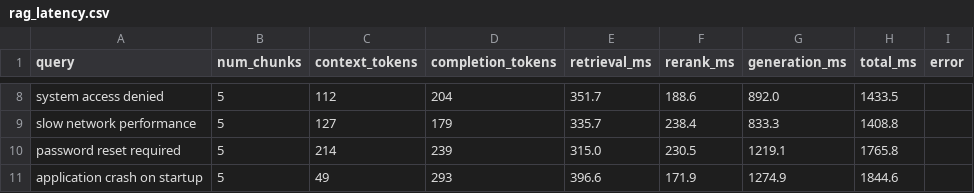
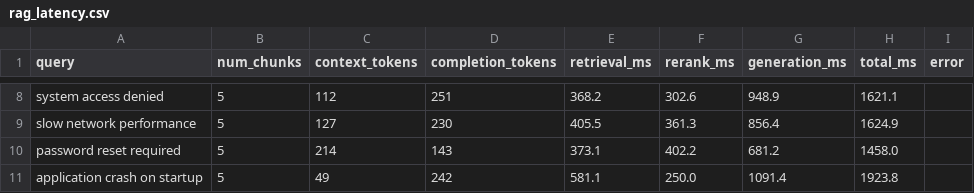
Before and after one commit to moad-cod/operational-intelligence-platform, a CSV file: backend/evaluation/benchmarks/rag_latency.csv, drawn as a sheet; only a part is shown, gaps mark what is left out; the diff covers the shown part only; the diff names each change by its address in the sheet, - before the commit and + after, or states it on an @@ line.

```diff
--- a/backend/evaluation/benchmarks/rag_latency.csv
+++ b/backend/evaluation/benchmarks/rag_latency.csv
-D8 (completion_tokens): 204
+D8 (completion_tokens): 251
-E8 (retrieval_ms): 351.7
+E8 (retrieval_ms): 368.2
-F8 (rerank_ms): 188.6
+F8 (rerank_ms): 302.6
-G8 (generation_ms): 892.0
+G8 (generation_ms): 948.9
-H8 (total_ms): 1433.5
+H8 (total_ms): 1621.1
-D9 (completion_tokens): 179
+D9 (completion_tokens): 230
-E9 (retrieval_ms): 335.7
+E9 (retrieval_ms): 405.5
-F9 (rerank_ms): 238.4
+F9 (rerank_ms): 361.3
-G9 (generation_ms): 833.3
+G9 (generation_ms): 856.4
-H9 (total_ms): 1408.8
+H9 (total_ms): 1624.9
-D10 (completion_tokens): 239
+D10 (completion_tokens): 143
-E10 (retrieval_ms): 315.0
+E10 (retrieval_ms): 373.1
-F10 (rerank_ms): 230.5
+F10 (rerank_ms): 402.2
-G10 (generation_ms): 1219.1
+G10 (generation_ms): 681.2
-H10 (total_ms): 1765.8
+H10 (total_ms): 1458.0
-D11 (completion_tokens): 293
+D11 (completion_tokens): 242
-E11 (retrieval_ms): 396.6
+E11 (retrieval_ms): 581.1
-F11 (rerank_ms): 171.9
+F11 (rerank_ms): 250.0
-G11 (generation_ms): 1274.9
+G11 (generation_ms): 1091.4
-H11 (total_ms): 1844.6
+H11 (total_ms): 1923.8
```
Also changed, not shown: 30 edited cells elsewhere in this file, backend/evaluation/hybrid_retrieval_results.csv, backend/evaluation/rag_pipeline_results.csv, 19 other files.
